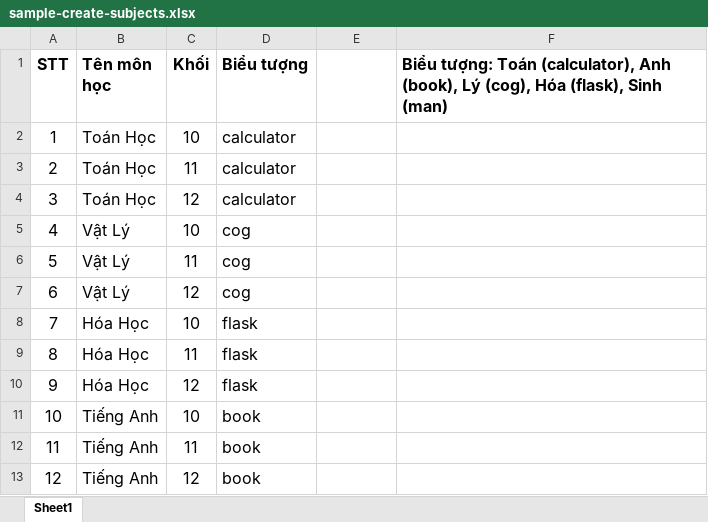
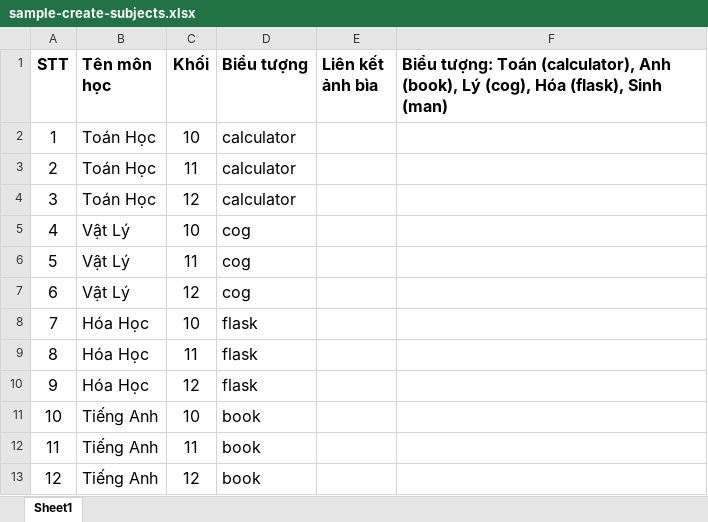
Before and after one commit to TonTon69/Education-Nodejs, an Excel workbook: src/public/files/sample-create-subjects.xlsx, sheet Sheet1, drawn as a sheet; values as stored, in another font and other column widths than the file's, no borders; the diff names each change by its address in the sheet, - before the commit and + after, or states it on an @@ line.

Commit message:
update subject

```diff
--- a/src/public/files/sample-create-subjects.xlsx (sheet Sheet1)
+++ b/src/public/files/sample-create-subjects.xlsx (sheet Sheet1)
-E1: (empty)
+E1: Liên kết ảnh bìa
```
Also changed, not shown: 11 other files.
